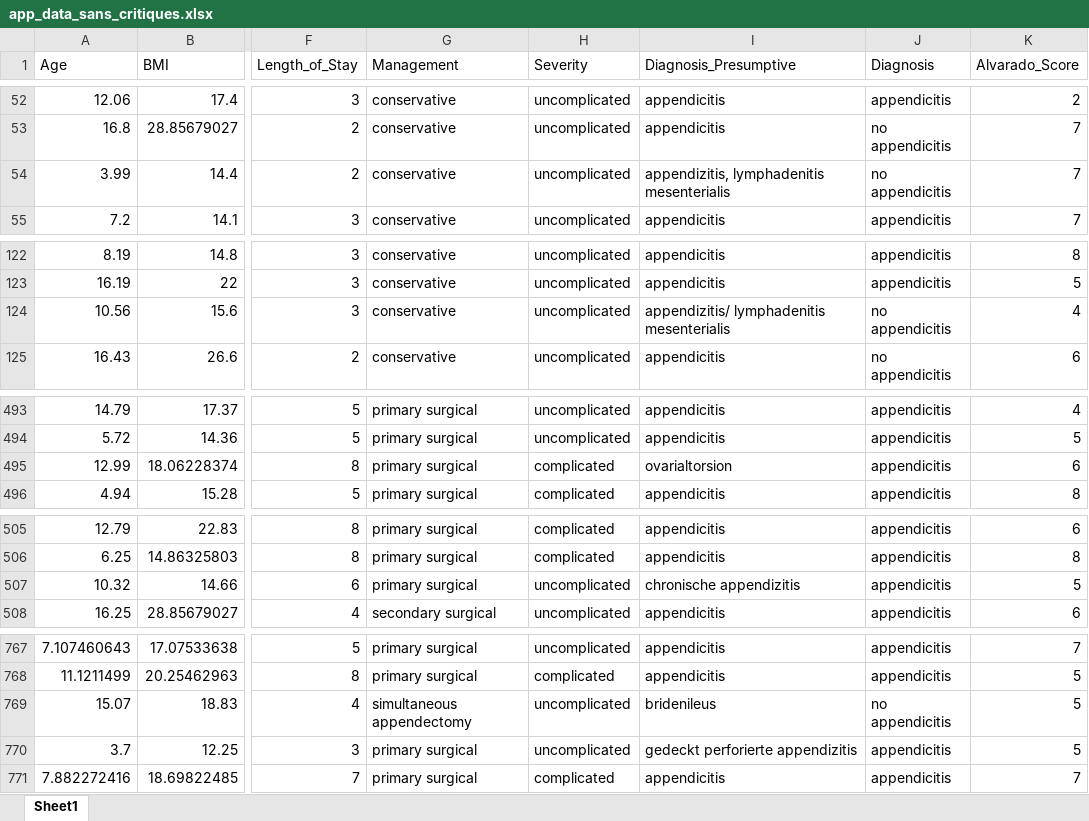
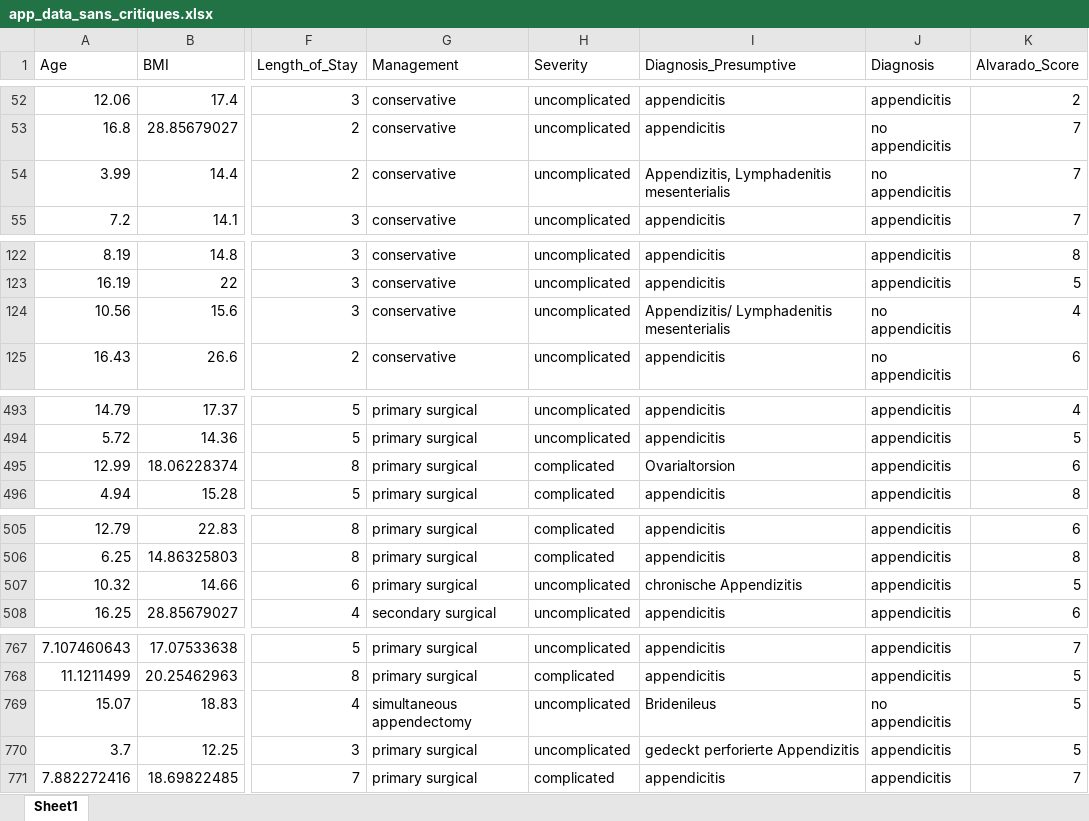
Before and after one commit to clyelizer/CodingWeek30-2026, an Excel workbook: data/processed/app_data_sans_critiques.xlsx, sheet Sheet1, drawn as a sheet; only a part is shown, gaps mark what is left out; values as stored, in another font and other column widths than the file's, no borders; the diff covers the shown part only; the diff names each change by its address in the sheet, - before the commit and + after, or states it on an @@ line.

```diff
--- a/data/processed/app_data_sans_critiques.xlsx (sheet Sheet1)
+++ b/data/processed/app_data_sans_critiques.xlsx (sheet Sheet1)
-I54 (Diagnosis_Presumptive): appendizitis, lymphadenitis mesenterialis
+I54 (Diagnosis_Presumptive): Appendizitis, Lymphadenitis mesenterialis
-I124 (Diagnosis_Presumptive): appendizitis/ lymphadenitis mesenterialis
+I124 (Diagnosis_Presumptive): Appendizitis/ Lymphadenitis mesenterialis
-I495 (Diagnosis_Presumptive): ovarialtorsion
+I495 (Diagnosis_Presumptive): Ovarialtorsion
-I507 (Diagnosis_Presumptive): chronische appendizitis
+I507 (Diagnosis_Presumptive): chronische Appendizitis
-I769 (Diagnosis_Presumptive): bridenileus
+I769 (Diagnosis_Presumptive): Bridenileus
-I770 (Diagnosis_Presumptive): gedeckt perforierte appendizitis
+I770 (Diagnosis_Presumptive): gedeckt perforierte Appendizitis
```
Also changed, not shown: 14 edited cells elsewhere in this sheet, data/processed/data_finale.xlsx, 11 other files.
